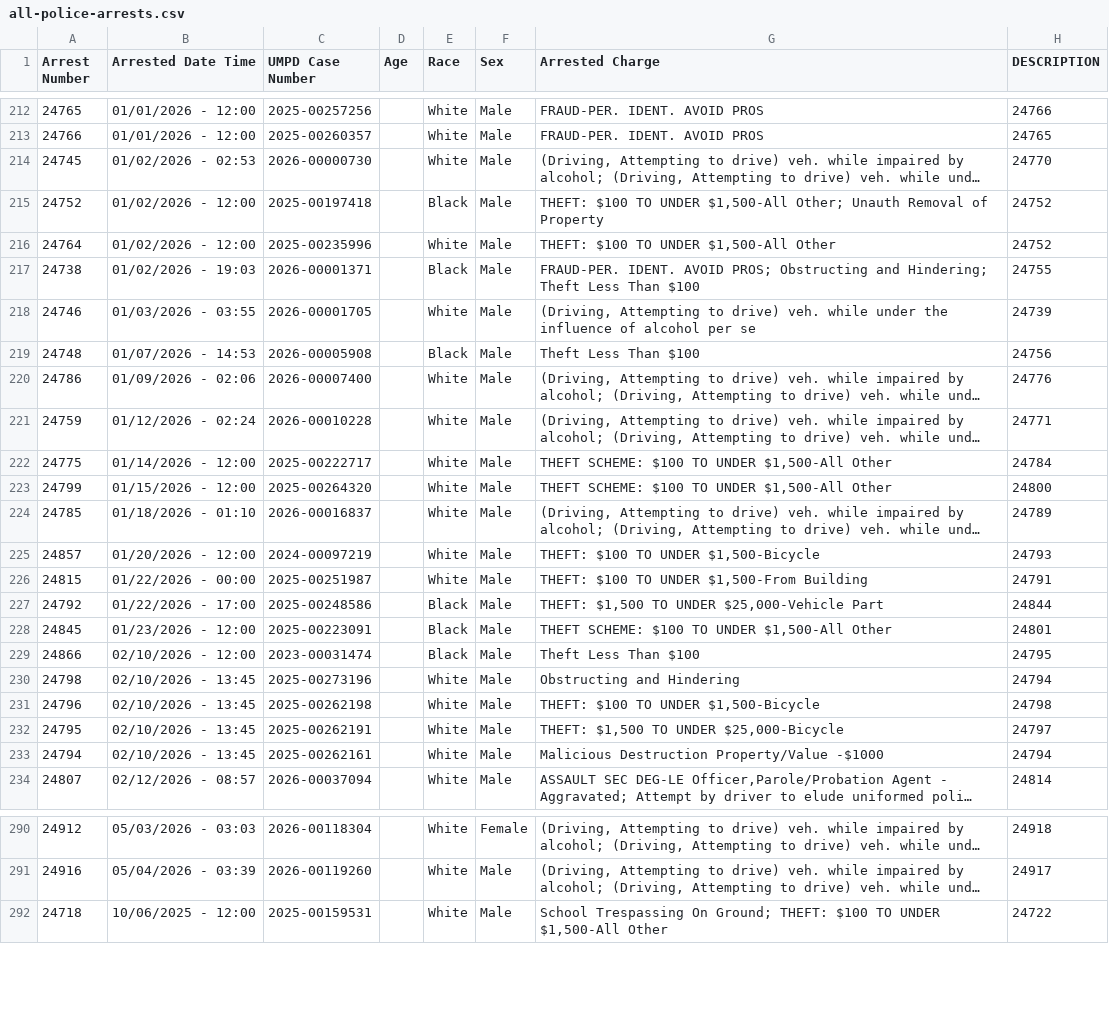
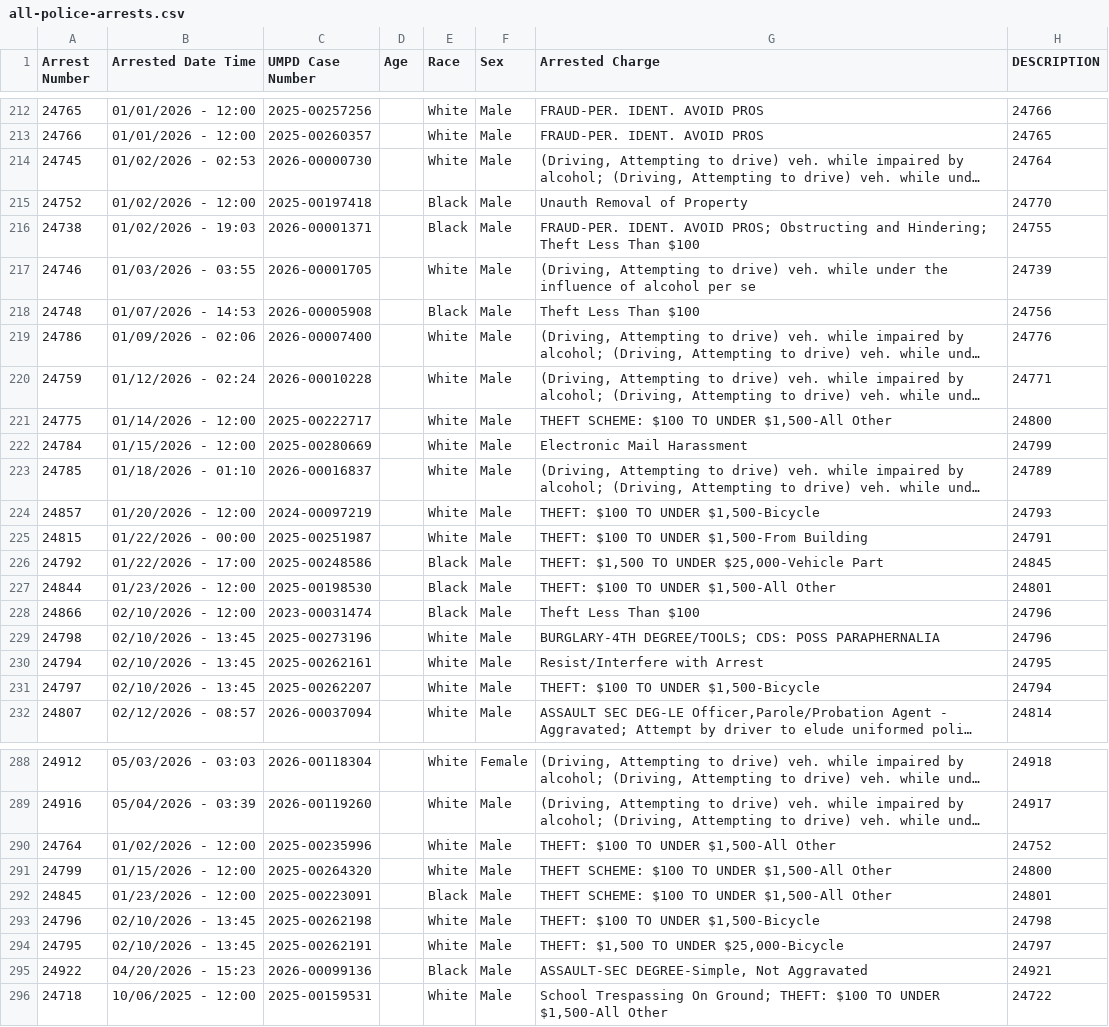
Before and after one commit to dwillis/umpd-logs, a CSV file: data/all-police-arrests.csv, drawn as a sheet; only a part is shown, gaps mark what is left out; long unchanged cells end in …; addresses are those after the commit; the diff covers the shown part only; the diff names each change by its address in the sheet, - before the commit and + after, or states it on an @@ line.

```diff
--- a/data/all-police-arrests.csv
+++ b/data/all-police-arrests.csv
-H214 (DESCRIPTION): 24770
+H214 (DESCRIPTION): 24764
-G215 (Arrested Charge): THEFT: $100 TO UNDER $1,500-All Other; Unauth Removal…
+G215 (Arrested Charge): Unauth Removal…
-H215 (DESCRIPTION): 24752
+H215 (DESCRIPTION): 24770
-H221 (DESCRIPTION): 24784
+H221 (DESCRIPTION): 24800
@@ row 313 moved to row 222: 24784 @@
-H226 (DESCRIPTION): 24844
+H226 (DESCRIPTION): 24845
@@ row 314 moved to row 227: 24844 @@
-H228 (DESCRIPTION): 24795
+H228 (DESCRIPTION): 24796
-G229 (Arrested Charge): Obstructing and Hindering
+G229 (Arrested Charge): BURGLARY-4TH DEGREE/TOOLS; CDS: POSS PARAPHERNALIA
-H229 (DESCRIPTION): 24794
+H229 (DESCRIPTION): 24796
-G230 (Arrested Charge): Malicious Destruction Property/Value -$1000
+G230 (Arrested Charge): Resist/Interfere with Arrest
-H230 (DESCRIPTION): 24794
+H230 (DESCRIPTION): 24795
@@ row 315 moved to row 231: 24797 @@
@@ row 216 moved to row 290: 24764 @@
@@ row 223 moved to row 291: 24799 @@
@@ row 228 moved to row 292: 24845 @@
@@ row 231 moved to row 293: 24796 @@
@@ row 232 moved to row 294: 24795 @@
+row 295: 24922 | 04/20/2026 - 15:23 | 2026-00099136 |  | Black | Male | ASSAULT-SEC DEGREE-Simple, Not Aggravated | 24921
```
Also changed, not shown: 3 edited cells elsewhere in this file, data/new_cases.csv, 2 other files.
